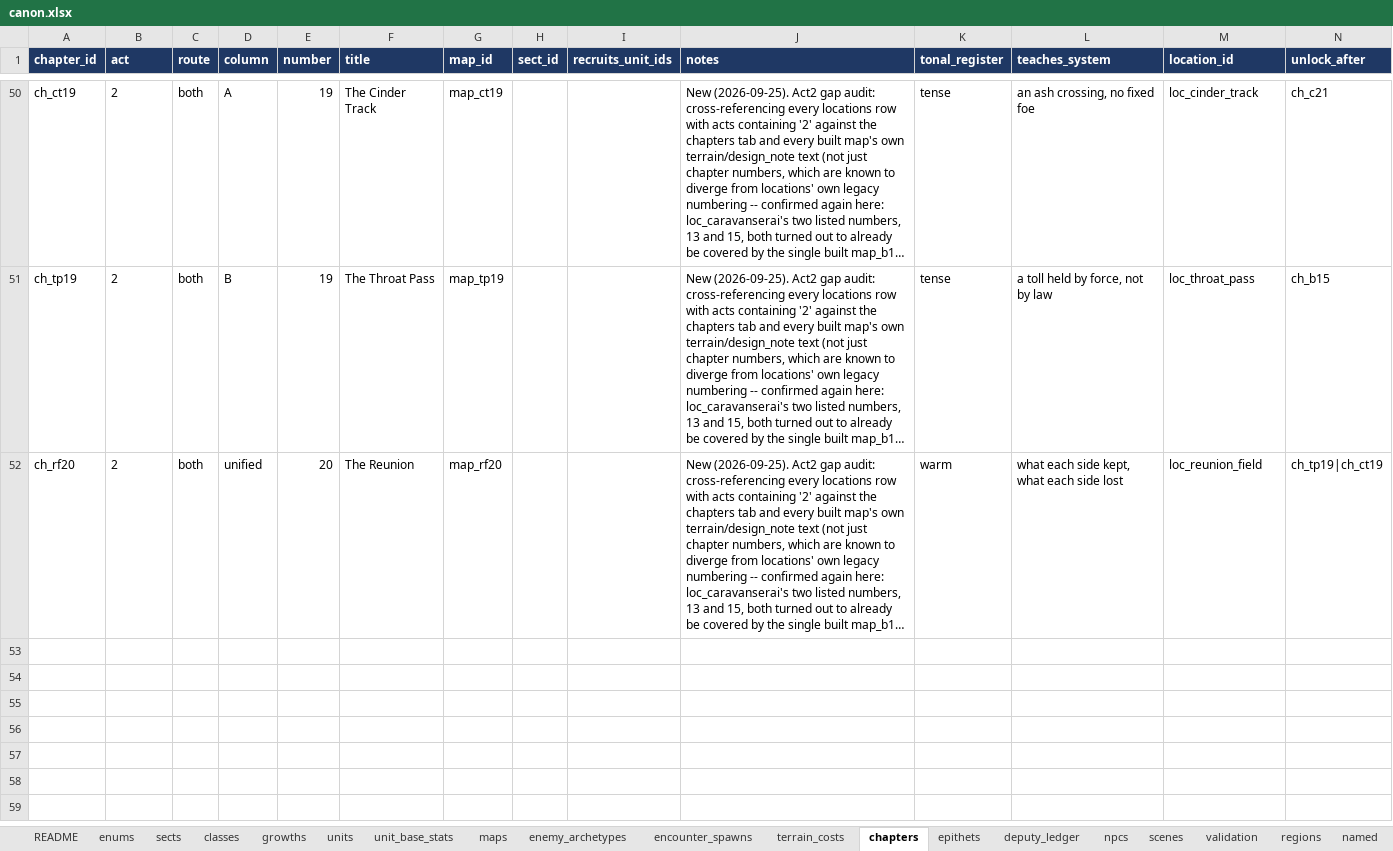
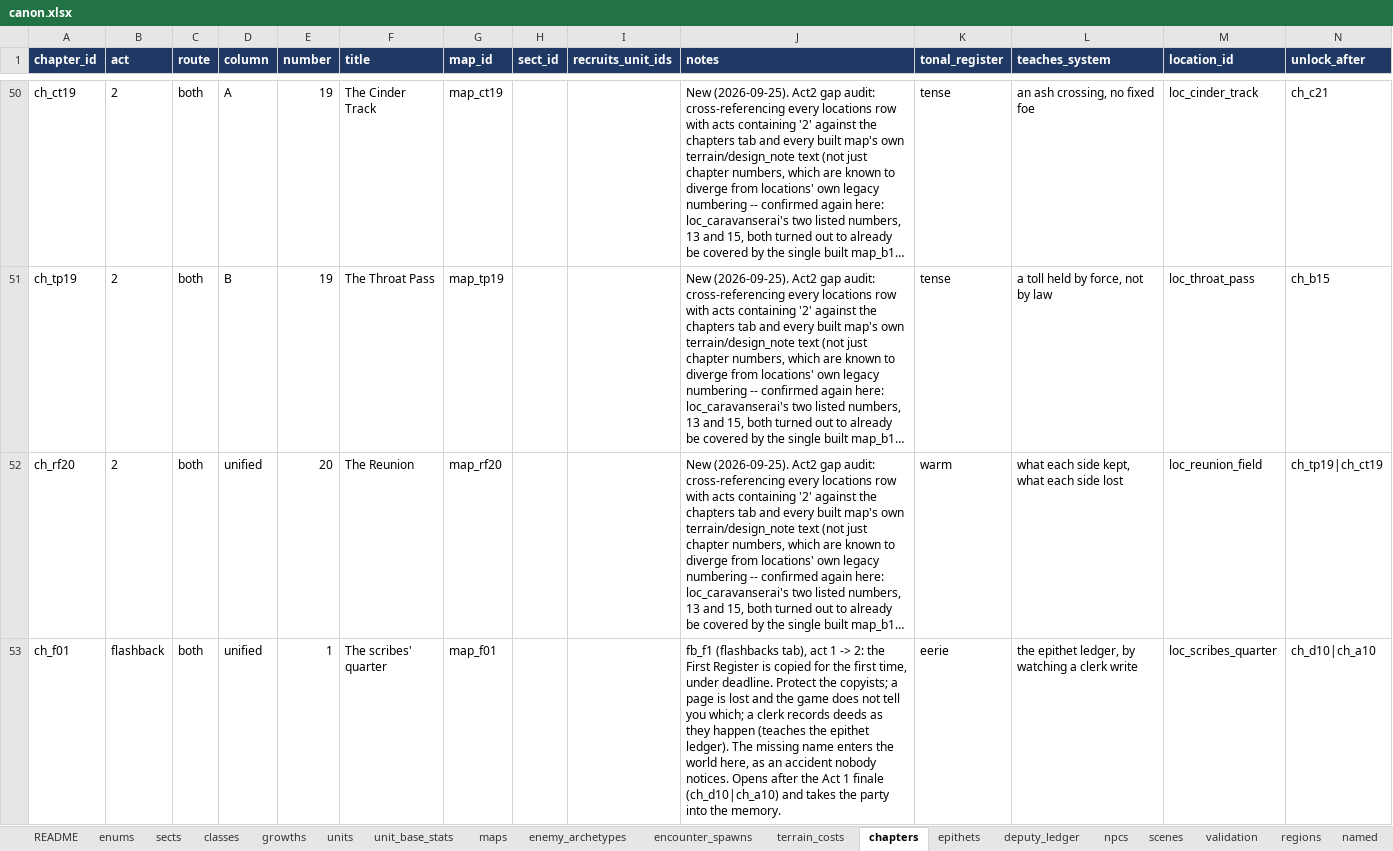
Before and after one commit to nzkogan/srpg1, an Excel workbook: canon.xlsx, sheet chapters, drawn as a sheet; only a part is shown, gaps mark what is left out; long unchanged cells end in …; values as stored, in another font and other column widths than the file's, no borders; the diff covers the shown part only; the diff names each change by its address in the sheet, - before the commit and + after, or states it on an @@ line.

```diff
--- a/canon.xlsx (sheet chapters)
+++ b/canon.xlsx (sheet chapters)
+row 53: ch_f01 | flashback | both | unified | 1 | The scribes' quarter | map_f01 |  |  | fb_f1 (flashbacks tab), act 1 -> 2: the First Register is copied for the first time, under deadline. Protect the copyists; a page is lost and the game does not tell you which; a clerk records deeds as they happen (teaches the epithet ledger). The missing name enters the world here, as an accident nobody notices. Opens after the Act 1 finale (ch_d10|ch_a10) and takes the party into the memory. | eerie | the epithet ledger, by watching a clerk write | loc_scribes_quarter | ch_d10|ch_a10
```
Also changed, not shown: 1 added row elsewhere in this sheet, sheet prologue_roster, sheet encounter_spawns, sheet cargo_units, sheet maps, sheet locations, sheet flashbacks, 2 more sheets, 26 other files.
